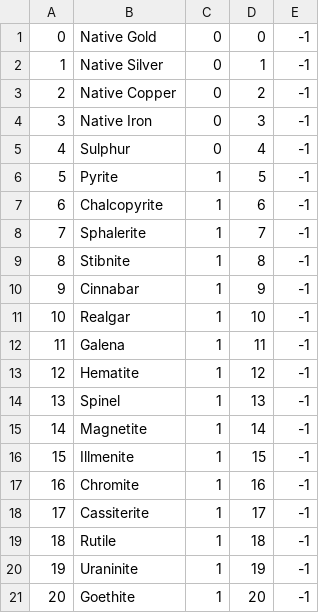
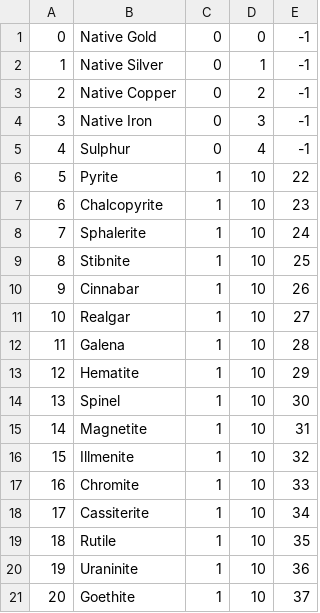
Before and after one commit to Empoliam/JarPG, a CSV file: JarPG/resources/rocks.csv, drawn as a sheet; only a part is shown; the diff covers the shown part only.

```diff
--- a/JarPG/resources/rocks.csv
+++ b/JarPG/resources/rocks.csv
@@ -5,17 +5,17 @@
 4,Sulphur,0,4,-1
-5,Pyrite,1,5,-1
-6,Chalcopyrite,1,6,-1
-7,Sphalerite,1,7,-1
-8,Stibnite,1,8,-1
-9,Cinnabar,1,9,-1
-10,Realgar,1,10,-1
-11,Galena,1,11,-1
-12,Hematite,1,12,-1
-13,Spinel,1,13,-1
-14,Magnetite,1,14,-1
-15,Illmenite,1,15,-1
-16,Chromite,1,16,-1
-17,Cassiterite,1,17,-1
-18,Rutile,1,18,-1
-19,Uraninite,1,19,-1
-20,Goethite,1,20,-1
+5,Pyrite,1,10,22
+6,Chalcopyrite,1,10,23
+7,Sphalerite,1,10,24
+8,Stibnite,1,10,25
+9,Cinnabar,1,10,26
+10,Realgar,1,10,27
+11,Galena,1,10,28
+12,Hematite,1,10,29
+13,Spinel,1,10,30
+14,Magnetite,1,10,31
+15,Illmenite,1,10,32
+16,Chromite,1,10,33
+17,Cassiterite,1,10,34
+18,Rutile,1,10,35
+19,Uraninite,1,10,36
+20,Goethite,1,10,37
```
Also changed, not shown: 122 edited cells elsewhere in this file, JarPG/resources/gemstones.csv, JarPG/resources/items.csv, 6 other files.
